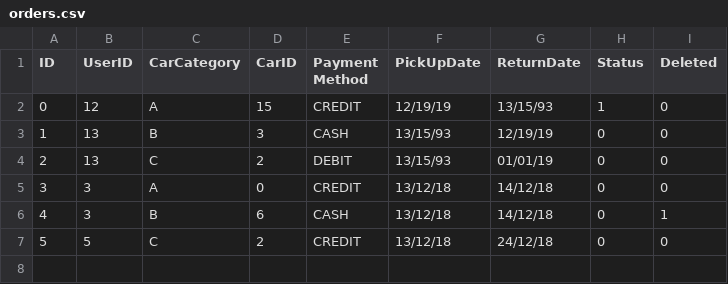
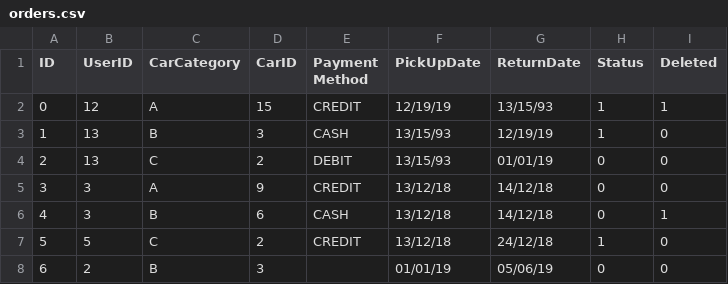
Before and after one commit to Verklegt1H48/verklegt1, a CSV file: data/orders.csv, drawn as a sheet.

```diff
--- a/data/orders.csv
+++ b/data/orders.csv
@@ -1,7 +1,8 @@
 ID,UserID,CarCategory,CarID,Payment Method,PickUpDate,ReturnDate,Status,Deleted
-0,12,A,15,CREDIT,12/19/19,13/15/93,1,0
-1,13,B,3,CASH,13/15/93,12/19/19,0,0
+0,12,A,15,CREDIT,12/19/19,13/15/93,1,1
+1,13,B,3,CASH,13/15/93,12/19/19,1,0
 2,13,C,2,DEBIT,13/15/93,01/01/19,0,0
-3,3,A,0,CREDIT,13/12/18,14/12/18,0,0
+3,3,A,9,CREDIT,13/12/18,14/12/18,0,0
 4,3,B,6,CASH,13/12/18,14/12/18,0,1
-5,5,C,2,CREDIT,13/12/18,24/12/18,0,0
+5,5,C,2,CREDIT,13/12/18,24/12/18,1,0
+6,2,B,3,,01/01/19,05/06/19,0,0
```
Also changed, not shown: data/cars.csv, data/users.csv, 3 other files.
